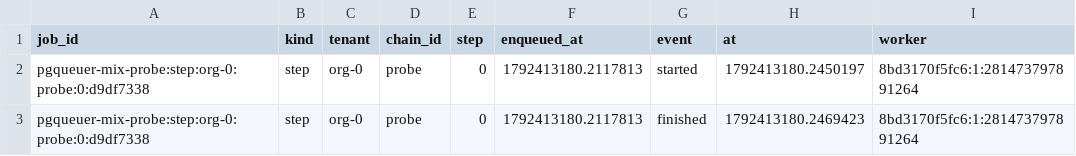
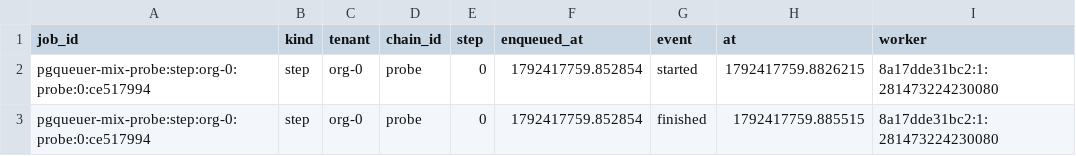
Before and after one commit to vstorm-co/agenticos, a CSV file: experiments/task-queues/results/pgqueuer-mix-probe.events.csv, drawn as a sheet.

```diff
--- a/experiments/task-queues/results/pgqueuer-mix-probe.events.csv
+++ b/experiments/task-queues/results/pgqueuer-mix-probe.events.csv
@@ -1,3 +1,3 @@
 job_id,kind,tenant,chain_id,step,enqueued_at,event,at,worker
-pgqueuer-mix-probe:step:org-0:probe:0:d9df7338,step,org-0,probe,0,1792413180.2117813,started,1792413180.2450197,8bd3170f5fc6:1:281473797891264
-pgqueuer-mix-probe:step:org-0:probe:0:d9df7338,step,org-0,probe,0,1792413180.2117813,finished,1792413180.2469423,8bd3170f5fc6:1:281473797891264
+pgqueuer-mix-probe:step:org-0:probe:0:ce517994,step,org-0,probe,0,1792417759.852854,started,1792417759.8826215,8a17dde31bc2:1:281473224230080
+pgqueuer-mix-probe:step:org-0:probe:0:ce517994,step,org-0,probe,0,1792417759.852854,finished,1792417759.885515,8a17dde31bc2:1:281473224230080
```
Also changed, not shown: experiments/task-queues/results/dbos-mix-probe.events.csv, experiments/task-queues/results/dbos-mix.events.csv, 11 other files.
